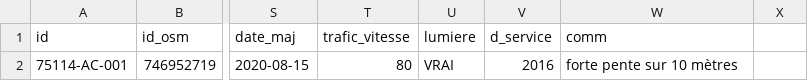
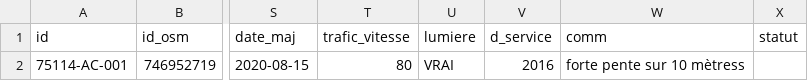
Before and after one commit to etalab/amenagements-cyclables, a CSV file: exemple-valide.csv, drawn as a sheet; only a part is shown, gaps mark what is left out; the diff names each change by its address in the sheet, - before the commit and + after, or states it on an @@ line.

Commit message:
Rajout "statut"

```diff
--- a/exemple-valide.csv
+++ b/exemple-valide.csv
-X1: (empty)
+X1: statut
-W2 (comm): forte pente sur 10 mètres
+W2 (comm): forte pente sur 10 mètress
```
